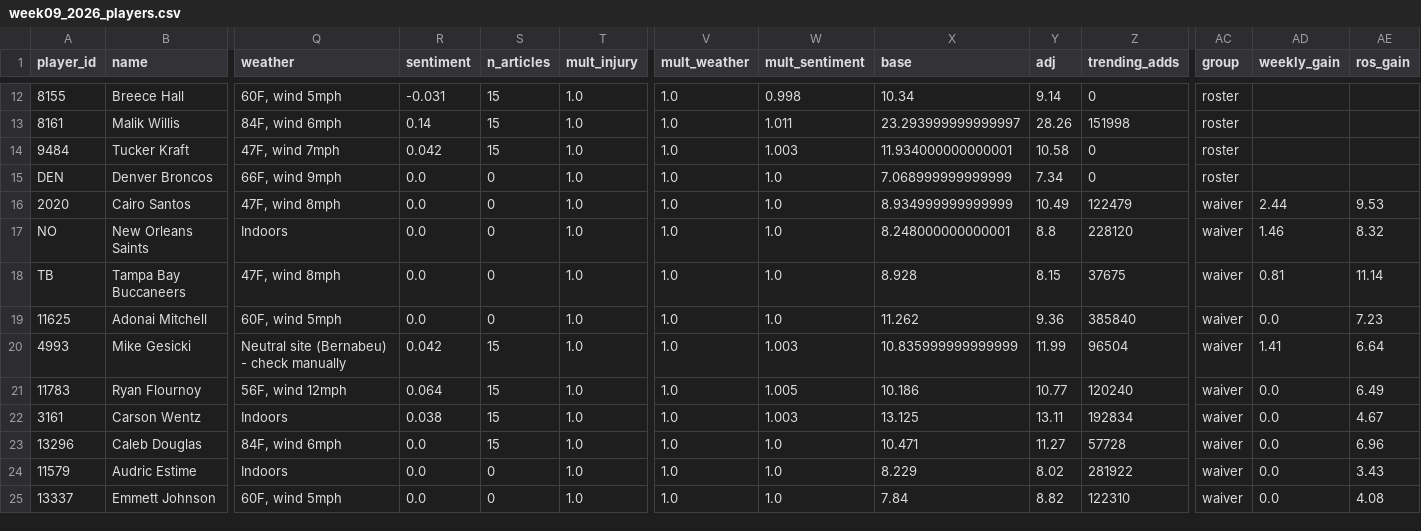
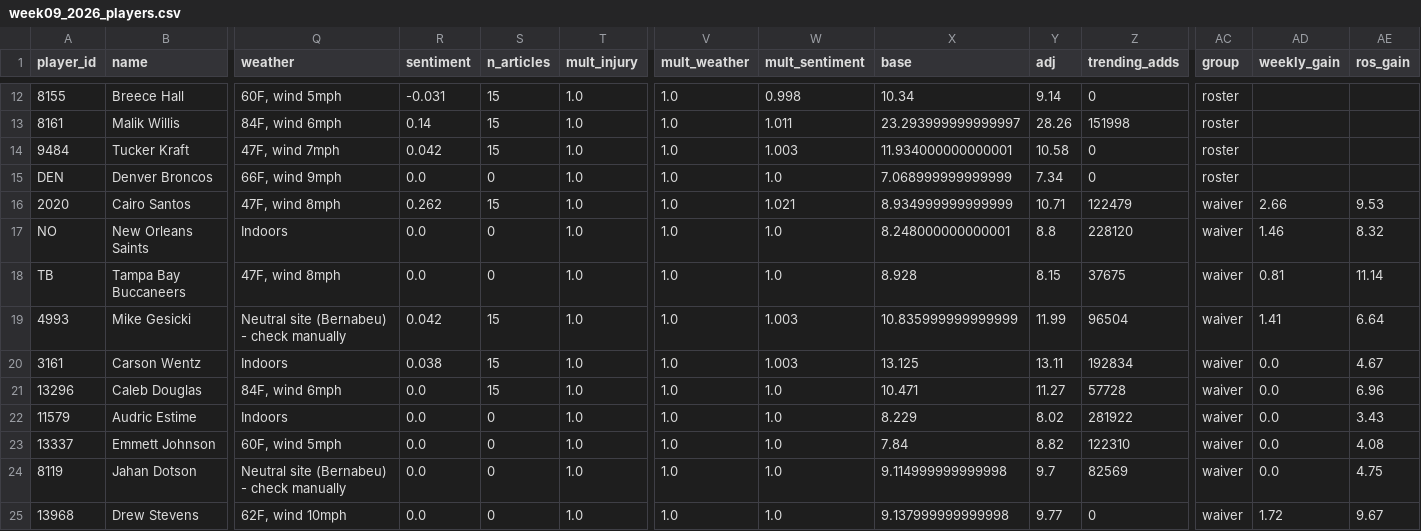
Before and after one commit to brendanabraham23/fantasy_football_agent, a CSV file: reports/week09_2026_players.csv, drawn as a sheet; only a part is shown, gaps mark what is left out; removed rows and columns are numbered as before the commit, all else as after; rows hold the shown columns only; the diff names each change by its address in the sheet, - before the commit and + after, or states it on an @@ line.

```diff
--- a/reports/week09_2026_players.csv
+++ b/reports/week09_2026_players.csv
-R16 (sentiment): 0.0
+R16 (sentiment): 0.262
-S16 (n_articles): 0
+S16 (n_articles): 15
-W16 (mult_sentiment): 1.0
+W16 (mult_sentiment): 1.021
-Y16 (adj): 10.49
+Y16 (adj): 10.71
-AD16 (weekly_gain): 2.44
+AD16 (weekly_gain): 2.66
-row 19: 11625 | Adonai Mitchell | 60F, wind 5mph | 0.0 | 0 | 1.0 | 1.0 | 1.0 | 11.262 | 9.36 | 385840 | waiver | 0.0 | 7.23
-row 21: 11783 | Ryan Flournoy | 56F, wind 12mph | 0.064 | 15 | 1.0 | 1.0 | 1.005 | 10.186 | 10.77 | 120240 | waiver | 0.0 | 6.49
+row 24: 8119 | Jahan Dotson | Neutral site (Bernabeu) - check manually | 0.0 | 0 | 1.0 | 1.0 | 1.0 | 9.114999999999998 | 9.7 | 82569 | waiver | 0.0 | 4.75
+row 25: 13968 | Drew Stevens | 62F, wind 10mph | 0.0 | 0 | 1.0 | 1.0 | 1.0 | 9.137999999999998 | 9.77 | 0 | waiver | 1.72 | 9.67
```
Also changed, not shown: 7 other files.
